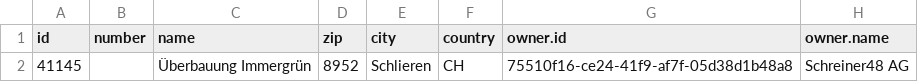
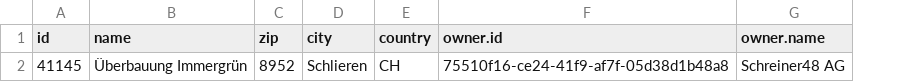
Before and after one commit to imofix/imofix-data-import, a CSV file: import-formats/csv/examples/properties.csv, drawn as a sheet; only a part is shown; the diff names each change by its address in the sheet, - before the commit and + after, or states it on an @@ line.

Commit message:
Remove number field (#7)
Support was never implemented.

```diff
--- a/import-formats/csv/examples/properties.csv
+++ b/import-formats/csv/examples/properties.csv
-column B (number), empty
```
Also changed, not shown: 4 other files.
